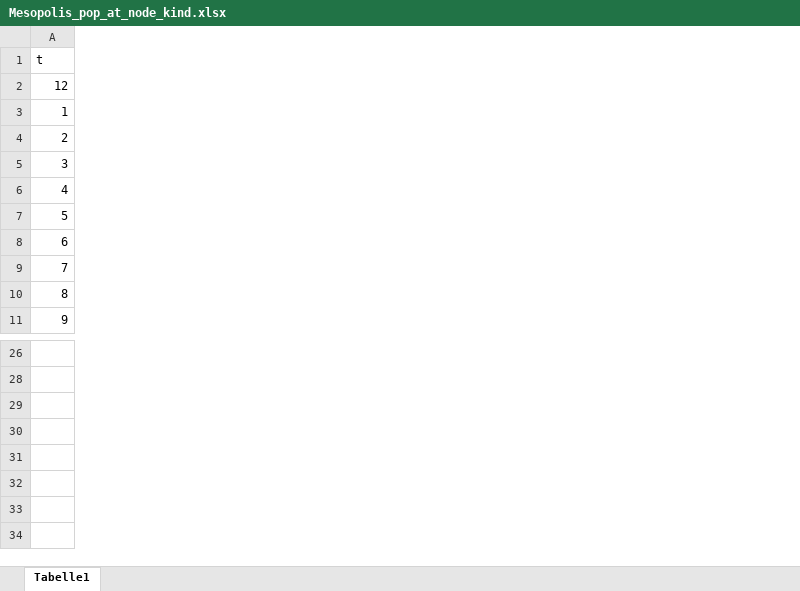
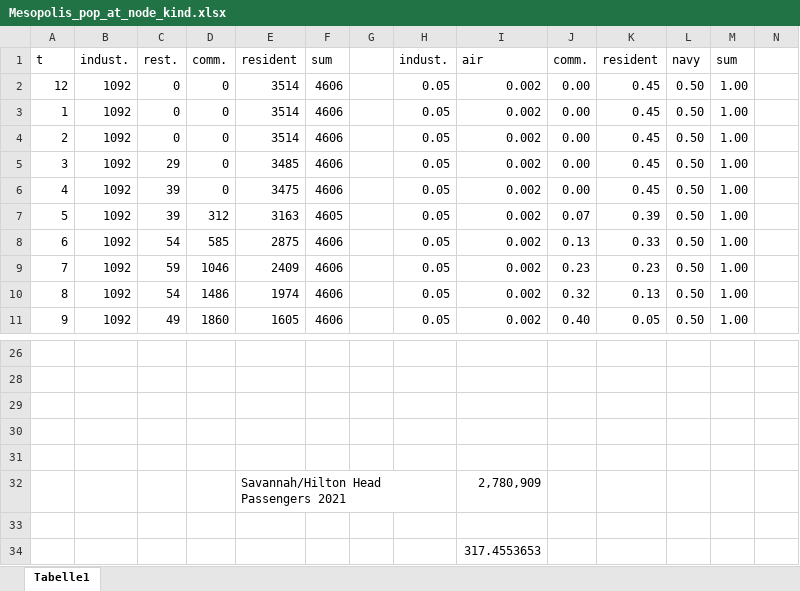
Before and after one commit to bvizank/hydraulic_ABM, an Excel workbook: Input Files/Mesopolis_pop_at_node_kind.xlsx, sheet Tabelle1, drawn as a sheet; only a part is shown, gaps mark what is left out; values as stored, in another font and other column widths than the file's, no borders; rows hold the shown columns only; the diff names each change by its address in the sheet, - before the commit and + after, or states it on an @@ line.

```diff
--- a/Input Files/Mesopolis_pop_at_node_kind.xlsx (sheet Tabelle1)
+++ b/Input Files/Mesopolis_pop_at_node_kind.xlsx (sheet Tabelle1)
@@ column B unhidden, rows 1-11: indust. | 1092 | 1092 | 1092 | 1092 | 1092 | 1092 | 1092 | 1092 | 1092 | 1092 @@
@@ column C unhidden, rows 1-11: rest. | 0 | 0 | 0 | 29 | 39 | 39 | 54 | 59 | 54 | 49 @@
@@ column D unhidden, rows 1-11: comm. | 0 | 0 | 0 | 0 | 0 | 312 | 585 | 1046 | 1486 | 1860 @@
@@ column E unhidden, rows 1-11: resident | 3514 | 3514 | 3514 | 3485 | 3475 | 3163 | 2875 | 2409 | 1974 | 1605; row 32: Savannah/Hilton Head Passengers 2021 @@
@@ column F unhidden, rows 1-11: sum | 4606 | 4606 | 4606 | 4606 | 4606 | 4605 | 4606 | 4606 | 4606 | 4606 @@
@@ column G unhidden, empty @@
@@ column H unhidden, rows 1-11: indust. | 0.05 | 0.05 | 0.05 | 0.05 | 0.05 | 0.05 | 0.05 | 0.05 | 0.05 | 0.05 @@
@@ column I unhidden, rows 1-11: air | 0.002 | 0.002 | 0.002 | 0.002 | 0.002 | 0.002 | 0.002 | 0.002 | 0.002 | 0.002; rows 32-34: 2,780,909 |  | 317.4553653 @@
@@ column J unhidden, rows 1-11: comm. | 0.00 | 0.00 | 0.00 | 0.00 | 0.00 | 0.07 | 0.13 | 0.23 | 0.32 | 0.40 @@
@@ column K unhidden, rows 1-11: resident | 0.45 | 0.45 | 0.45 | 0.45 | 0.45 | 0.39 | 0.33 | 0.23 | 0.13 | 0.05 @@
@@ column L unhidden, rows 1-11: navy | 0.50 | 0.50 | 0.50 | 0.50 | 0.50 | 0.50 | 0.50 | 0.50 | 0.50 | 0.50 @@
@@ column M unhidden, rows 1-11: sum | 1.00 | 1.00 | 1.00 | 1.00 | 1.00 | 1.00 | 1.00 | 1.00 | 1.00 | 1.00 @@
@@ column N unhidden, empty @@
-row 32: (empty)
+row 32:  |  |  |  | Savannah/Hilton Head Passengers 2021 |  |  |  | 2,780,909
```
Also changed, not shown: 1 other file.
